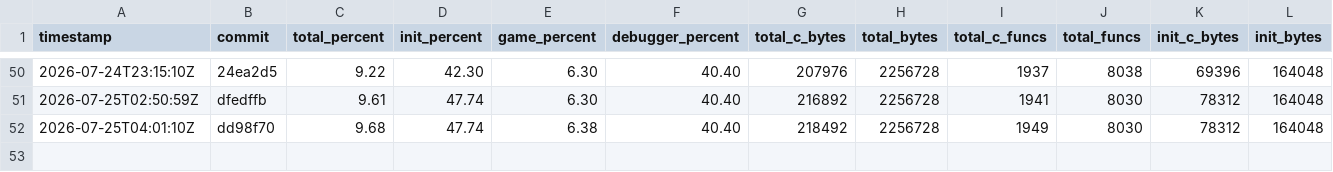
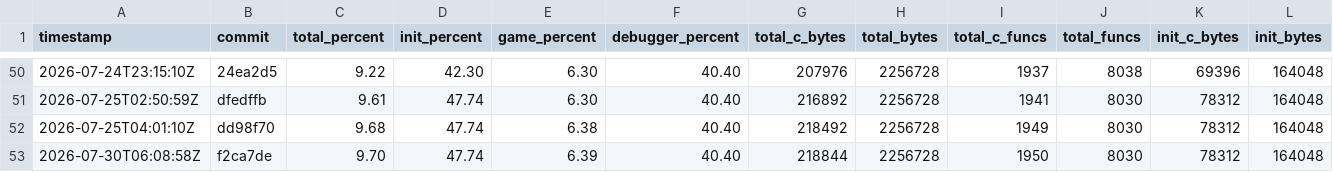
Before and after one commit to jefemagril/conker, a CSV file: progress/history.csv, drawn as a sheet; only a part is shown, gaps mark what is left out; rows hold the shown columns only; the diff names each change by its address in the sheet, - before the commit and + after, or states it on an @@ line.

```diff
--- a/progress/history.csv
+++ b/progress/history.csv
+row 53: 2026-07-30T06:08:58Z | f2ca7de | 9.70 | 47.74 | 6.39 | 40.40 | 218844 | 2256728 | 1950 | 8030 | 78312 | 164048
```
Also changed, not shown: 4 other files.
